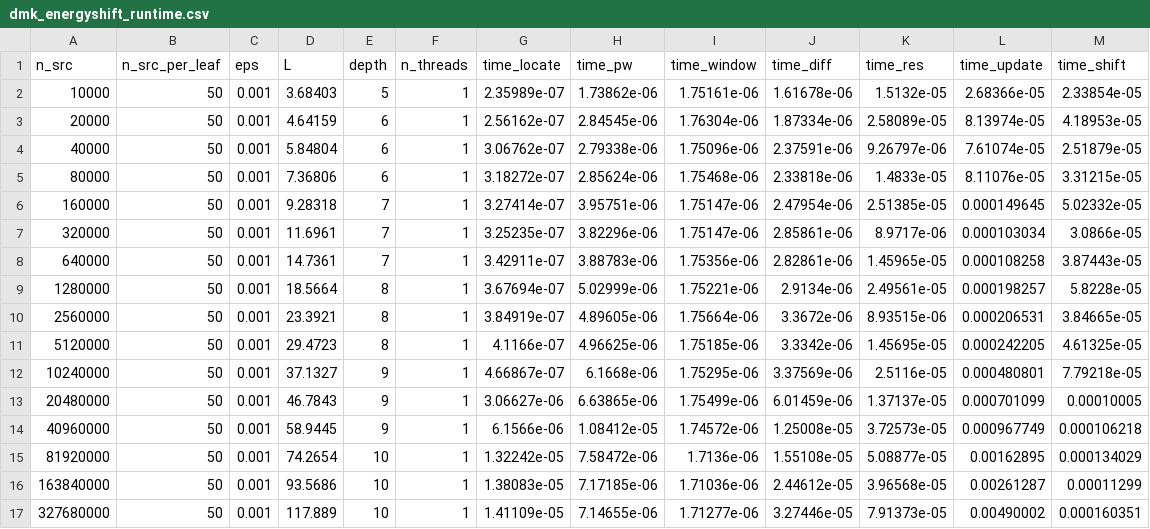
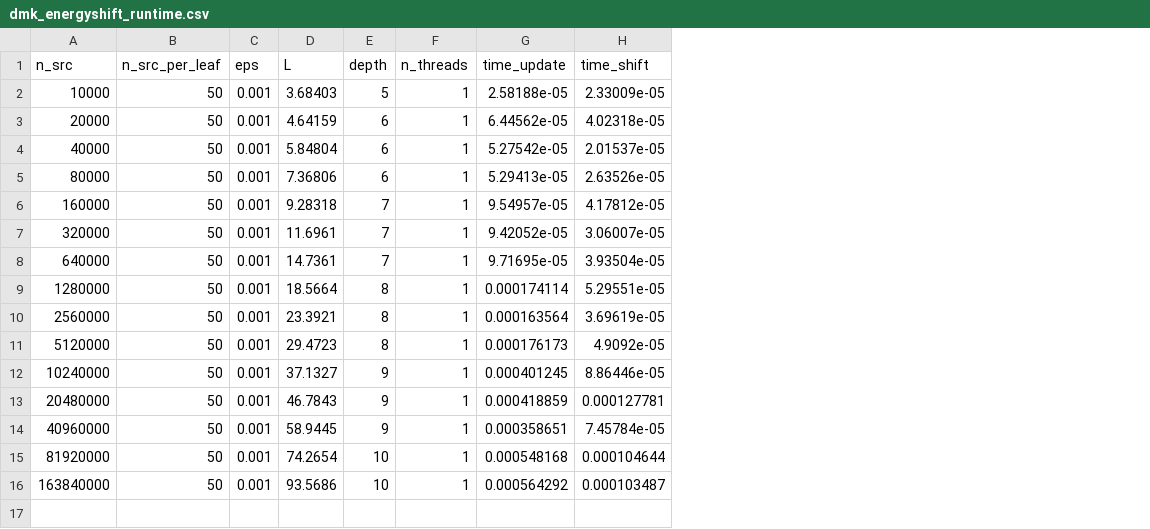
Before and after one commit to ArrogantGao/PDMK4MC, a CSV file: data/dmk_energyshift_runtime.csv, drawn as a sheet; removed rows and columns are numbered as before the commit, all else as after; the diff names each change by its address in the sheet, - before the commit and + after, or states it on an @@ line.

```diff
--- a/data/dmk_energyshift_runtime.csv
+++ b/data/dmk_energyshift_runtime.csv
-column G (time_locate), rows 2-16: 2.35989e-07 | 2.56162e-07 | 3.06762e-07 | 3.18272e-07 | 3.27414e-07 | 3.25235e-07 | 3.42911e-07 | 3.67694e-07 | 3.84919e-07 | 4.1166e-07 | 4.66867e-07 | 3.06627e-06 | 6.1566e-06 | 1.32242e-05 | 1.38083e-05
-column H (time_pw), rows 2-16: 1.73862e-06 | 2.84545e-06 | 2.79338e-06 | 2.85624e-06 | 3.95751e-06 | 3.82296e-06 | 3.88783e-06 | 5.02999e-06 | 4.89605e-06 | 4.96625e-06 | 6.1668e-06 | 6.63865e-06 | 1.08412e-05 | 7.58472e-06 | 7.17185e-06
-column I (time_window), rows 2-16: 1.75161e-06 | 1.76304e-06 | 1.75096e-06 | 1.75468e-06 | 1.75147e-06 | 1.75147e-06 | 1.75356e-06 | 1.75221e-06 | 1.75664e-06 | 1.75185e-06 | 1.75295e-06 | 1.75499e-06 | 1.74572e-06 | 1.7136e-06 | 1.71036e-06
-column J (time_diff), rows 2-16: 1.61678e-06 | 1.87334e-06 | 2.37591e-06 | 2.33818e-06 | 2.47954e-06 | 2.85861e-06 | 2.82861e-06 | 2.9134e-06 | 3.3672e-06 | 3.3342e-06 | 3.37569e-06 | 6.01459e-06 | 1.25008e-05 | 1.55108e-05 | 2.44612e-05
-column K (time_res), rows 2-16: 1.5132e-05 | 2.58089e-05 | 9.26797e-06 | 1.4833e-05 | 2.51385e-05 | 8.9717e-06 | 1.45965e-05 | 2.49561e-05 | 8.93515e-06 | 1.45695e-05 | 2.5116e-05 | 1.37137e-05 | 3.72573e-05 | 5.08877e-05 | 3.96568e-05
-G2 (time_update): 2.68366e-05
+G2 (time_update): 2.58188e-05
-H2 (time_shift): 2.33854e-05
+H2 (time_shift): 2.33009e-05
-G3 (time_update): 8.13974e-05
+G3 (time_update): 6.44562e-05
-H3 (time_shift): 4.18953e-05
+H3 (time_shift): 4.02318e-05
-G4 (time_update): 7.61074e-05
+G4 (time_update): 5.27542e-05
-H4 (time_shift): 2.51879e-05
+H4 (time_shift): 2.01537e-05
-G5 (time_update): 8.11076e-05
+G5 (time_update): 5.29413e-05
-H5 (time_shift): 3.31215e-05
+H5 (time_shift): 2.63526e-05
-G6 (time_update): 0.000149645
+G6 (time_update): 9.54957e-05
-H6 (time_shift): 5.02332e-05
+H6 (time_shift): 4.17812e-05
-G7 (time_update): 0.000103034
+G7 (time_update): 9.42052e-05
-H7 (time_shift): 3.0866e-05
+H7 (time_shift): 3.06007e-05
-G8 (time_update): 0.000108258
+G8 (time_update): 9.71695e-05
-H8 (time_shift): 3.87443e-05
+H8 (time_shift): 3.93504e-05
-G9 (time_update): 0.000198257
+G9 (time_update): 0.000174114
-H9 (time_shift): 5.8228e-05
+H9 (time_shift): 5.29551e-05
-G10 (time_update): 0.000206531
+G10 (time_update): 0.000163564
-H10 (time_shift): 3.84665e-05
+H10 (time_shift): 3.69619e-05
-G11 (time_update): 0.000242205
+G11 (time_update): 0.000176173
-H11 (time_shift): 4.61325e-05
+H11 (time_shift): 4.9092e-05
-G12 (time_update): 0.000480801
+G12 (time_update): 0.000401245
-H12 (time_shift): 7.79218e-05
+H12 (time_shift): 8.86446e-05
-G13 (time_update): 0.000701099
+G13 (time_update): 0.000418859
-H13 (time_shift): 0.00010005
+H13 (time_shift): 0.000127781
-G14 (time_update): 0.000967749
+G14 (time_update): 0.000358651
-H14 (time_shift): 0.000106218
+H14 (time_shift): 7.45784e-05
-G15 (time_update): 0.00162895
+G15 (time_update): 0.000548168
-H15 (time_shift): 0.000134029
+H15 (time_shift): 0.000104644
-G16 (time_update): 0.00261287
+G16 (time_update): 0.000564292
-H16 (time_shift): 0.00011299
+H16 (time_shift): 0.000103487
-row 17: 327680000 | 50 | 0.001 | 117.889 | 10 | 1 | 1.41109e-05 | 7.14655e-06 | 1.71277e-06 | 3.27446e-05 | 7.91373e-05 | 0.00490002 | 0.000160351
```
Also changed, not shown: 4 other files.
